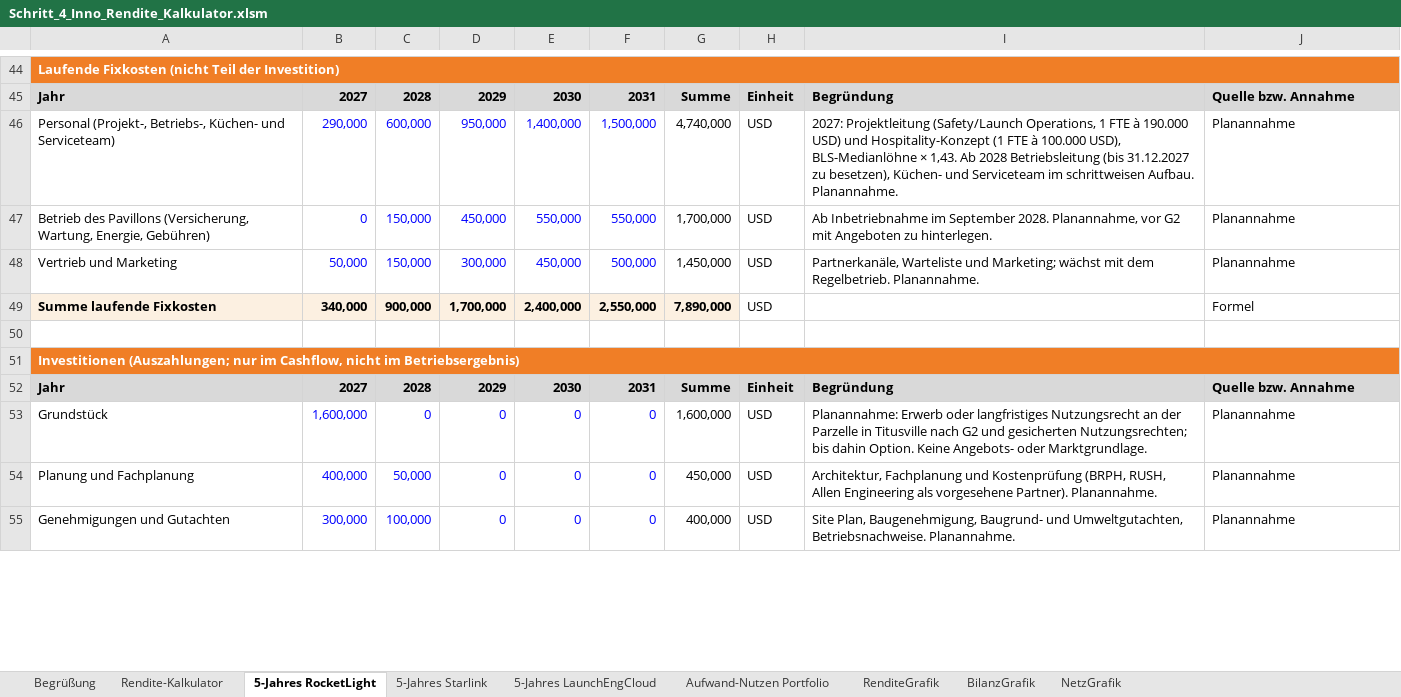
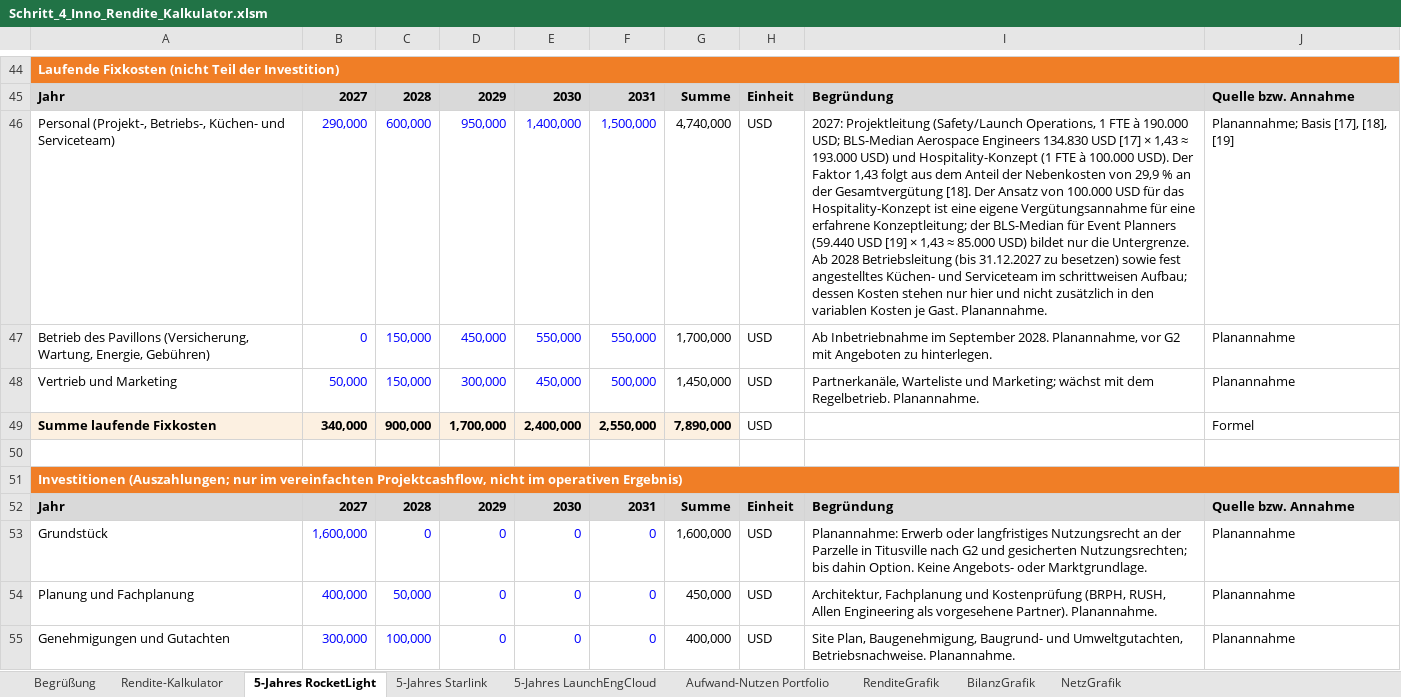
Before and after one commit to Pogoner/InnovationManagement, an Excel workbook: quellen/Schritt_4_Inno_Rendite_Kalkulator.xlsm, sheet 5-Jahres RocketLight, drawn as a sheet; only a part is shown, gaps mark what is left out; values as stored, in another font and other column widths than the file's, no borders; the diff covers the shown part only; the diff names each change by its address in the sheet, - before the commit and + after, or states it on an @@ line.

```diff
--- a/quellen/Schritt_4_Inno_Rendite_Kalkulator.xlsm (sheet 5-Jahres RocketLight)
+++ b/quellen/Schritt_4_Inno_Rendite_Kalkulator.xlsm (sheet 5-Jahres RocketLight)
-I46: …à 190.000 USD) und Hospitality-Konzept (1 FTE à 100.000 USD), BLS-Medianlöhne × 1,43. Ab 2028 Betriebsleitung (bis 31.12.2027 zu besetzen), Küchen- und Serviceteam im schrittweisen Aufbau. Planannahme.
+I46: …à 190.000 USD; BLS-Median Aerospace Engineers 134.830 USD [17] × 1,43 ≈ 193.000 USD) und Hospitality-Konzept (1 FTE à 100.000 USD). Der Faktor 1,43 folgt aus dem Anteil der Nebenkosten von 29,9 % an der Gesamtvergütung [18]. Der Ansatz von 100.000 USD für das Hospitality-Konzept ist eine eigene Vergütungsannahme für eine erfahrene Konzeptleitung; der BLS-Median für Event Planners (59.440 USD [19] × 1,43 ≈ 85.000 USD) bildet nur die Untergrenze. Ab 2028 Betriebsleitung (bis 31.12.2027 zu besetzen) sowie fest angestelltes Küchen- und Serviceteam im schrittweisen Aufbau; dessen Kosten stehen nur hier und nicht zusätzlich in den variablen Kosten je Gast. Planannahme.
-J46: Planannahme
+J46: Planannahme; Basis [17], [18], [19]
-A51: …nur im Cashflow, nicht im Betriebsergebnis)
+A51: …nur im vereinfachten Projektcashflow, nicht im operativen Ergebnis)
```
Also changed, not shown: 24 edited cells elsewhere in this sheet, sheet Rendite-Kalkulator, sheet Aufwand-Nutzen Portfolio, formulas that keep their value, hidden cells, charts or pictures, quellen/Schritt_5_5P_Marketing Mix.xlsx, 1 other file.
